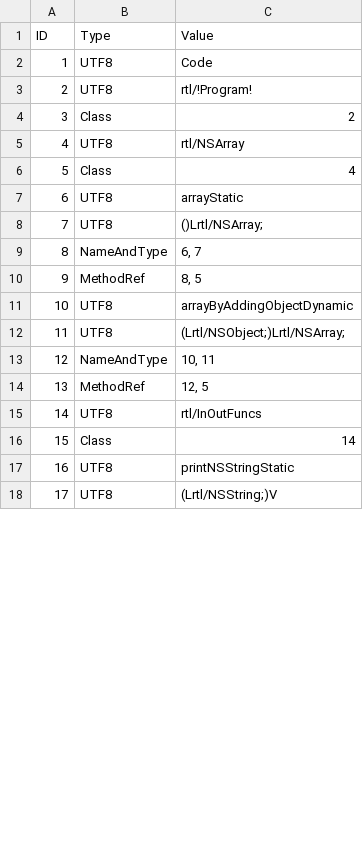
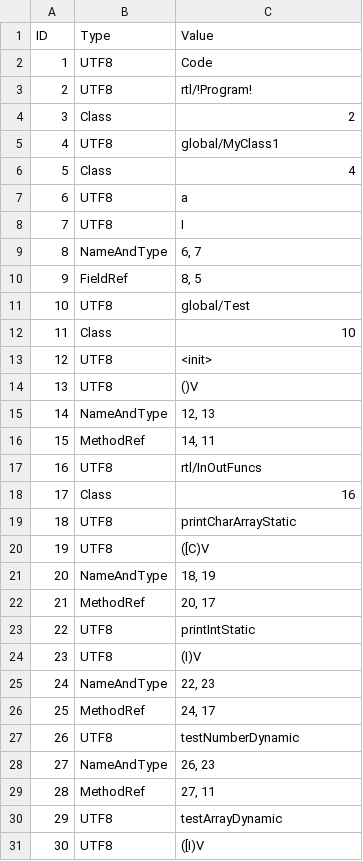
Before and after one commit to Flipty148/objective_c_compiler, a CSV file: project_for_lex.yy.c/out/tables/rtl_!Program!_ConstantsTable.csv, drawn as a sheet; only a part is shown; the shorter side is filled out with more unchanged rows; removed rows and columns are numbered as before the commit, all else as after; the diff covers the shown part only; the diff names each change by its address in the sheet, - before the commit and + after, or states it on an @@ line.

```diff
--- a/project_for_lex.yy.c/out/tables/rtl_!Program!_ConstantsTable.csv
+++ b/project_for_lex.yy.c/out/tables/rtl_!Program!_ConstantsTable.csv
-C5 (Value): rtl/NSArray
+C5 (Value): global/MyClass1
-C7 (Value): arrayStatic
+C7 (Value): a
-C8 (Value): ()Lrtl/NSArray;
+C8 (Value): I
-B10 (Type): MethodRef
+B10 (Type): FieldRef
-row 11: 10 | UTF8 | arrayByAddingObjectDynamic
@@ column A (ID) renumbered from row 11 down @@
-C11 (Value): (Lrtl/NSObject;)Lrtl/NSArray;
+C11 (Value): global/Test
+row 12: 11 | Class | 10
@@ row 51 moved to row 13: 12 @@
@@ row 52 moved to row 14: 13 @@
-C15 (Value): 10, 11
+C15 (Value): 12, 13
-C16 (Value): 12, 5
+C16 (Value): 14, 11
-C18 (Value): 14
+C18 (Value): 16
+row 19: 18 | UTF8 | printCharArrayStatic
+row 20: 19 | UTF8 | ([C)V
+row 21: 20 | NameAndType | 18, 19
+row 22: 21 | MethodRef | 20, 17
+row 23: 22 | UTF8 | printIntStatic
+row 24: 23 | UTF8 | (I)V
+row 25: 24 | NameAndType | 22, 23
+row 26: 25 | MethodRef | 24, 17
+row 27: 26 | UTF8 | testNumberDynamic
+row 28: 27 | NameAndType | 26, 23
+row 29: 28 | MethodRef | 27, 11
+row 30: 29 | UTF8 | testArrayDynamic
+row 31: 30 | UTF8 | ([I)V
```
Also changed, not shown: 24 added rows, 11 removed rows and 21 edited cells elsewhere in this file, project_for_lex.yy.c/out/tables/ClassesTable.csv, project_for_lex.yy.c/out/tables/rtl_!Program!_MethodsTable.csv, 26 other files.
